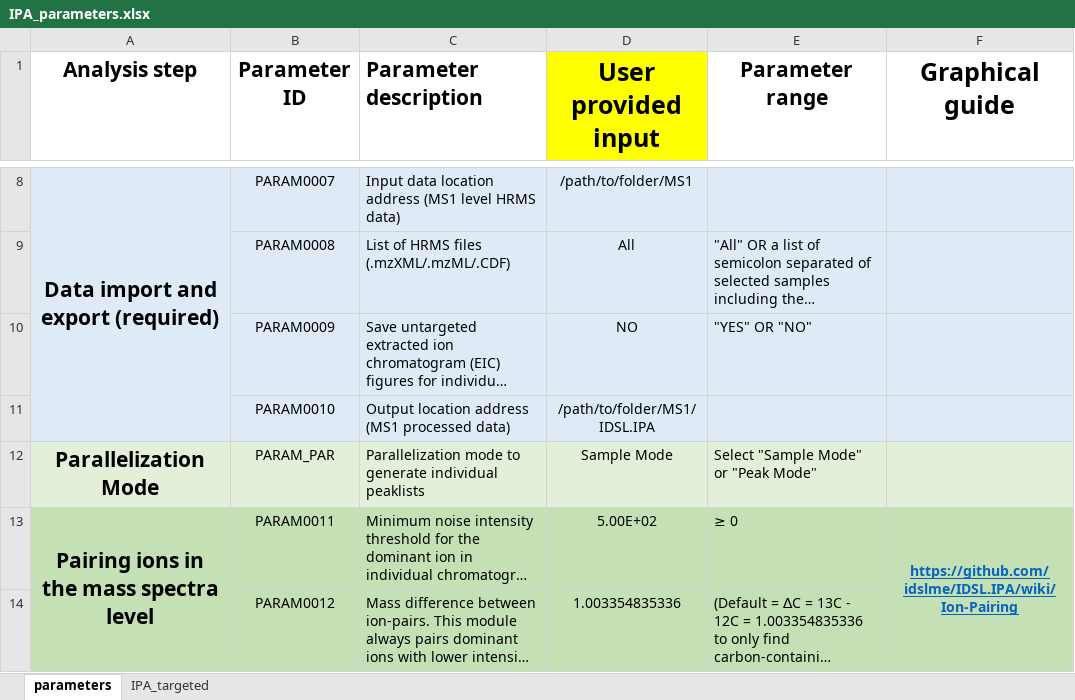
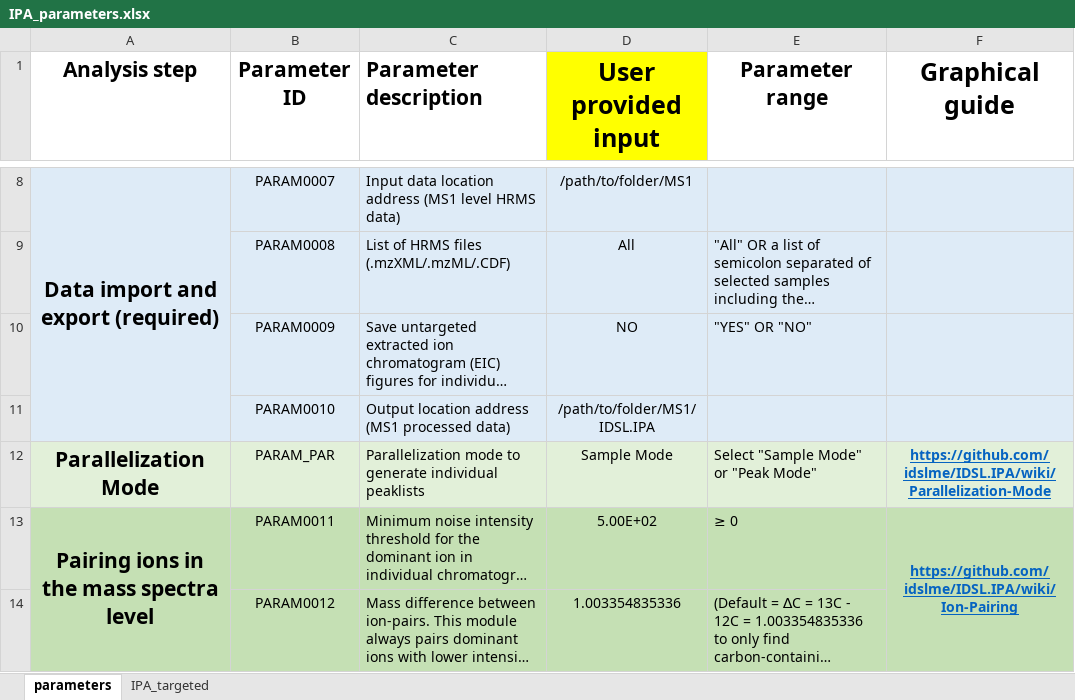
Before and after one commit to idslme/IDSL.IPA, an Excel workbook: IPA_parameters.xlsx, sheet parameters, drawn as a sheet; only a part is shown, gaps mark what is left out; long unchanged cells end in …; values as stored, in another font and other column widths than the file's, no borders; the diff names each change by its address in the sheet, - before the commit and + after, or states it on an @@ line.

```diff
--- a/IPA_parameters.xlsx (sheet parameters)
+++ b/IPA_parameters.xlsx (sheet parameters)
-F12 (Graphical guide): (empty)
+F12 (Graphical guide): https://github.com/idslme/IDSL.IPA/wiki/Parallelization-Mode
```
Also changed, not shown: IDSL.IPA/inst/extdata/IPA_parameters.xlsx, 20 other files.
